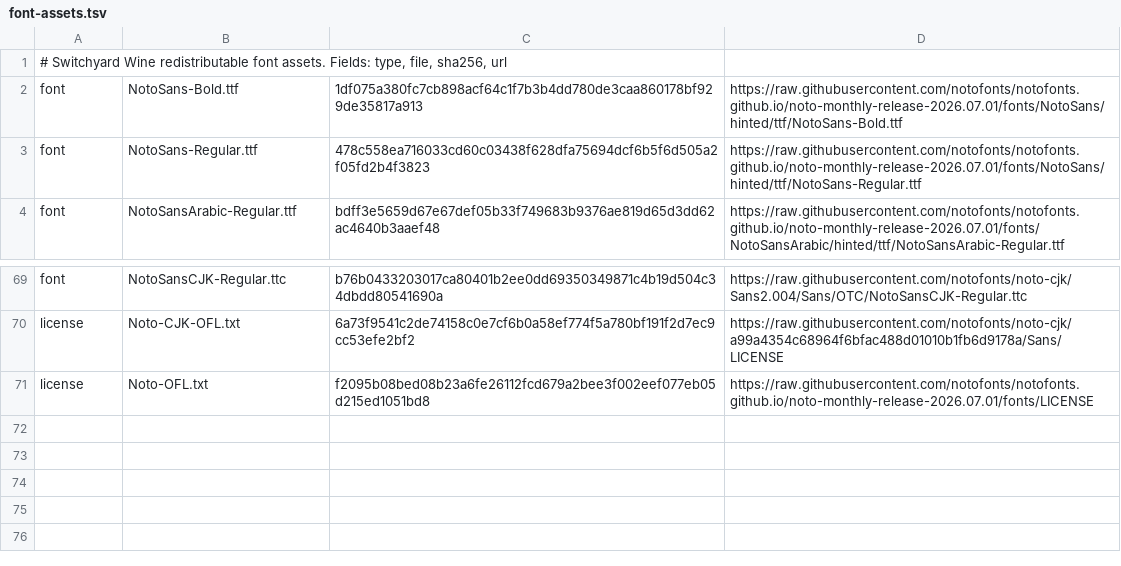
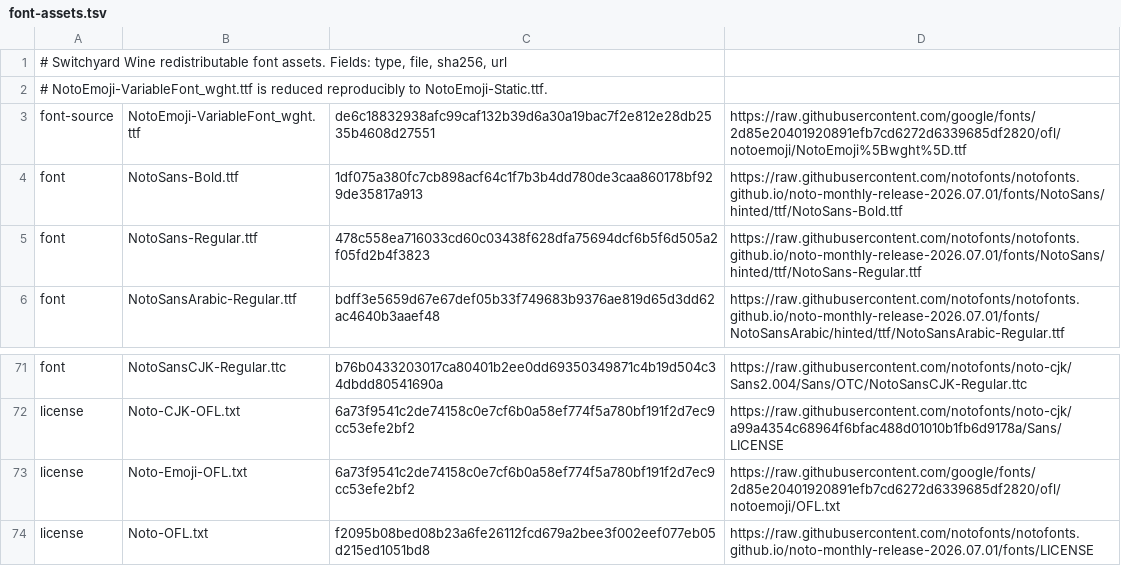
Before and after one commit to jungwuk-ryu/switchyard-wine, a TSV file: switchyard/font-assets.tsv, drawn as a sheet; only a part is shown, gaps mark what is left out; the diff names each change by its address in the sheet, - before the commit and + after, or states it on an @@ line.

Commit message:
dwrite, win32u, switchyard: Add Noto Emoji fallback.
Bundle a reproducible static outline Noto Emoji face and expose the runtime font directory through Fontconfig. Use it for DirectWrite emoji fallback and GDI SystemLink fallback while preserving user replacement values.

```diff
--- a/switchyard/font-assets.tsv
+++ b/switchyard/font-assets.tsv
+row 2: # NotoEmoji-VariableFont_wght.ttf is reduced reproducibly to NotoEmoji-Static.ttf.
+row 3: font-source | NotoEmoji-VariableFont_wght.ttf | de6c18832938afc99caf132b39d6a30a19bac7f2e812e28db2535b4608d27551 | https://raw.githubusercontent.com/google/fonts/2d85e20401920891efb7cd6272d6339685df2820/ofl/notoemoji/NotoEmoji%5Bwght%5D.ttf
+row 73: license | Noto-Emoji-OFL.txt | 6a73f9541c2de74158c0e7cf6b0a58ef774f5a780bf191f2d7ec9cc53efe2bf2 | https://raw.githubusercontent.com/google/fonts/2d85e20401920891efb7cd6272d6339685df2820/ofl/notoemoji/OFL.txt
```
Also changed, not shown: 11 other files.
